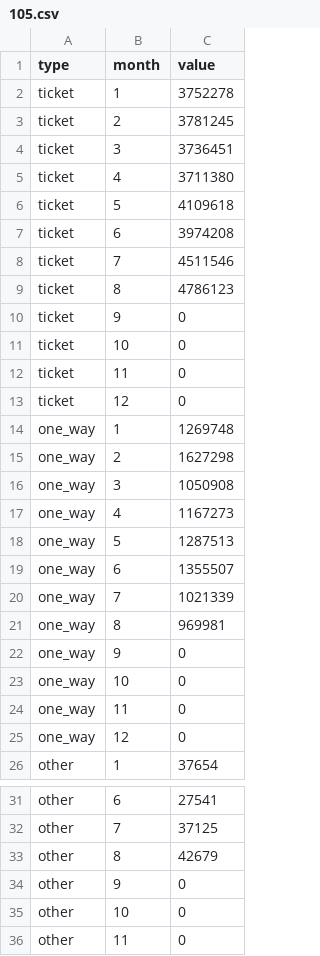
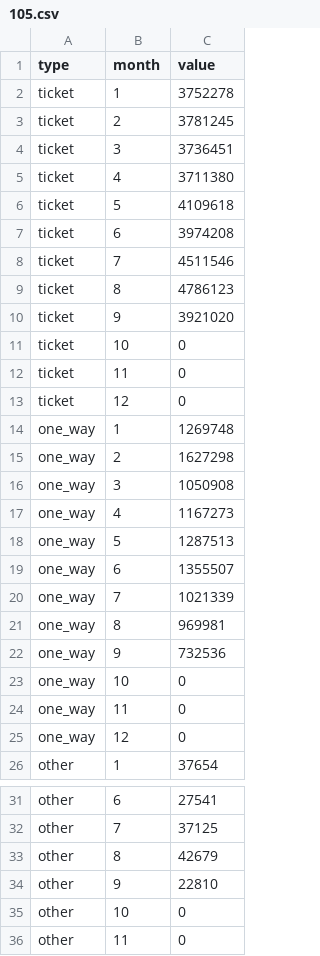
Before and after one commit to kuanwen6/MRT_visualization, a CSV file: data/ticket/105.csv, drawn as a sheet; only a part is shown, gaps mark what is left out.

```diff
--- a/data/ticket/105.csv
+++ b/data/ticket/105.csv
@@ -9,3 +9,3 @@ ticket,7,4511546
 ticket,8,4786123
-ticket,9,0
+ticket,9,3921020
 ticket,10,0
@@ -21,3 +21,3 @@ one_way,7,1021339
 one_way,8,969981
-one_way,9,0
+one_way,9,732536
 one_way,10,0
@@ -33,3 +33,3 @@ other,7,37125
 other,8,42679
-other,9,0
+other,9,22810
 other,10,0
```
Also changed, not shown: data/ticket_y.csv, 16 other files.
